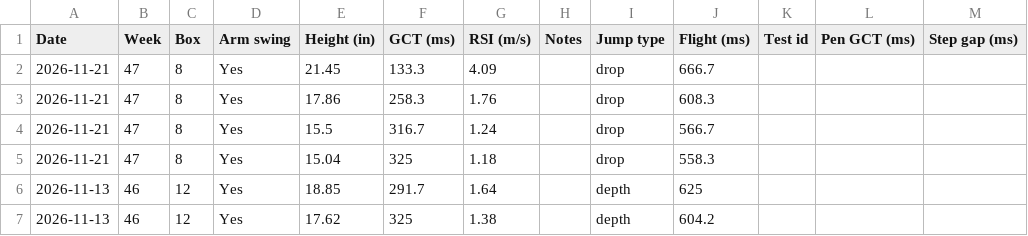
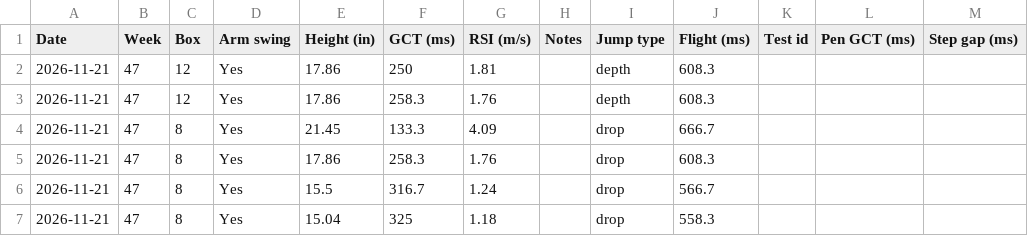
Before and after one commit to kellybyron2222-dev/VerticalJumpAnalysis, a CSV file: data/jump-log.csv, drawn as a sheet; only a part is shown; the shorter side is filled out with more unchanged rows; the diff names each change by its address in the sheet, - before the commit and + after, or states it on an @@ line.

Commit message:
Update jump log CSV (29)

```diff
--- a/data/jump-log.csv
+++ b/data/jump-log.csv
+row 2: 2026-11-21 | 47 | 12 | Yes | 17.86 | 250 | 1.81 |  | depth | 608.3
+row 3: 2026-11-21 | 47 | 12 | Yes | 17.86 | 258.3 | 1.76 |  | depth | 608.3
```
